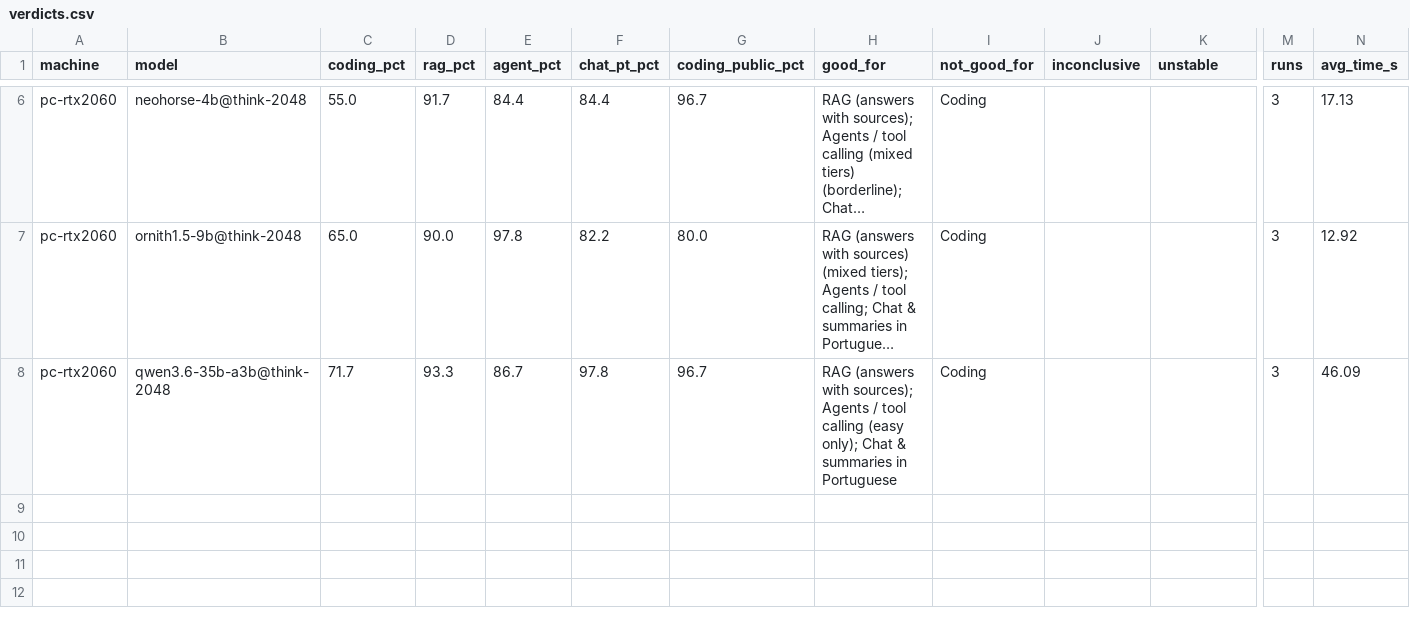
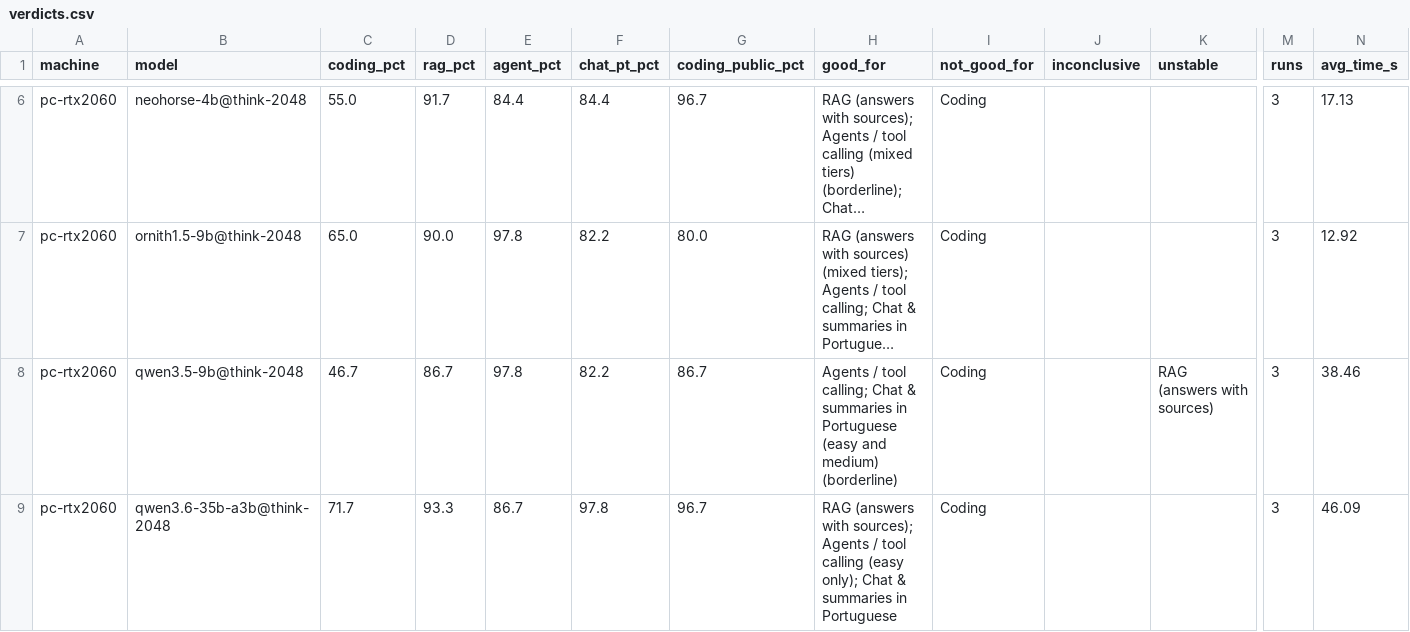
Before and after one commit to ksaylab/ai-bench, a CSV file: episodes/02-what-runs-on-8gb/results/verdicts.csv, drawn as a sheet; only a part is shown, gaps mark what is left out; long unchanged cells end in …; rows hold the shown columns only; the diff names each change by its address in the sheet, - before the commit and + after, or states it on an @@ line.

```diff
--- a/episodes/02-what-runs-on-8gb/results/verdicts.csv
+++ b/episodes/02-what-runs-on-8gb/results/verdicts.csv
+row 8: pc-rtx2060 | qwen3.5-9b@think-2048 | 46.7 | 86.7 | 97.8 | 82.2 | 86.7 | Agents / tool calling; Chat & summaries in Portuguese (easy and medium) (borderline) | Coding |  | RAG (answers with sources) | 3 | 38.46
```
Also changed, not shown: episodes/02-what-runs-on-8gb/results/scores.csv, episodes/02-what-runs-on-8gb/results/speed.csv, 14 other files.
